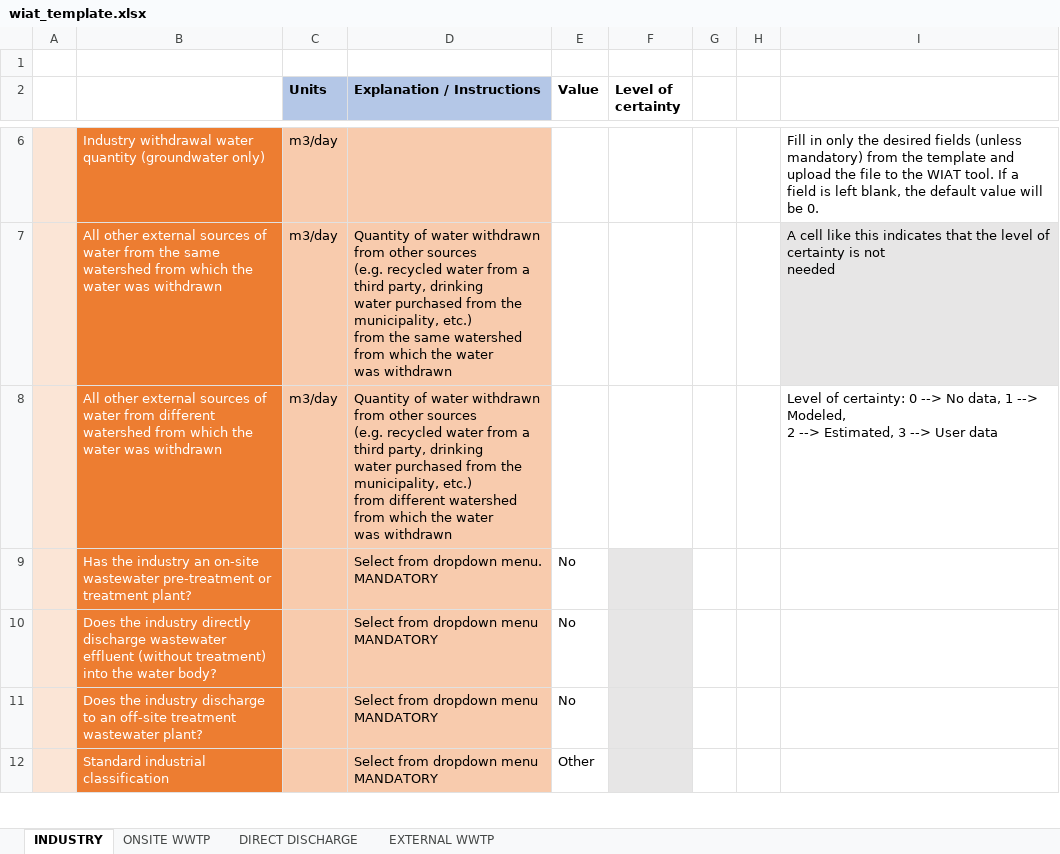
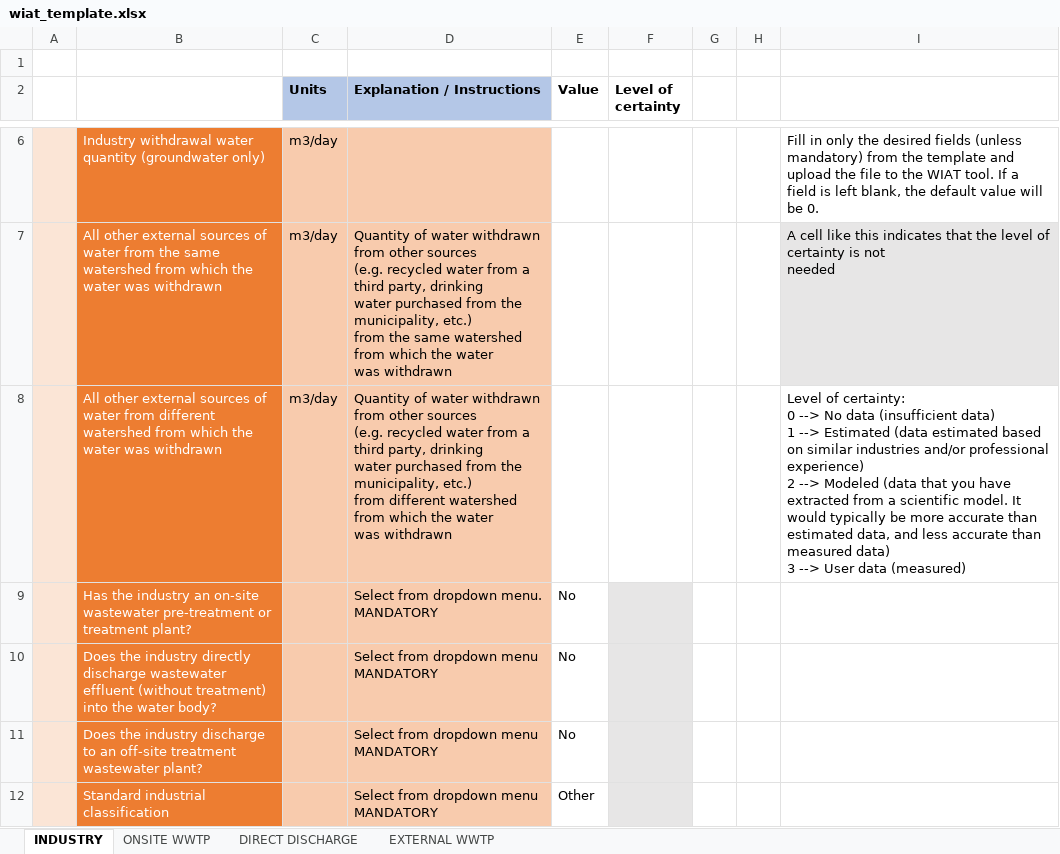
Before and after one commit to icra/WIAT_front, an Excel workbook: dist/wiat_template.xlsx, sheet INDUSTRY, drawn as a sheet; only a part is shown, gaps mark what is left out; values as stored, in another font and other column widths than the file's, no borders; ↵ is a line break in a cell; the diff names each change by its address in the sheet, - before the commit and + after, or states it on an @@ line.

```diff
--- a/dist/wiat_template.xlsx (sheet INDUSTRY)
+++ b/dist/wiat_template.xlsx (sheet INDUSTRY)
-I8: …--> No data, 1 --> Modeled, ↵ 2 --> Estimated, 3 --> User data
+I8: …--> No data (insufficient data) ↵ 1 --> Estimated (data estimated based on similar industries and/or professional experience) ↵ 2 --> Modeled (data that you have extracted from a scientific model. It would typically be more accurate than estimated data, and less accurate than measured data) ↵ 3 --> User data (measured)
```
Also changed, not shown: public/wiat_template.xlsx, 24 other files.
